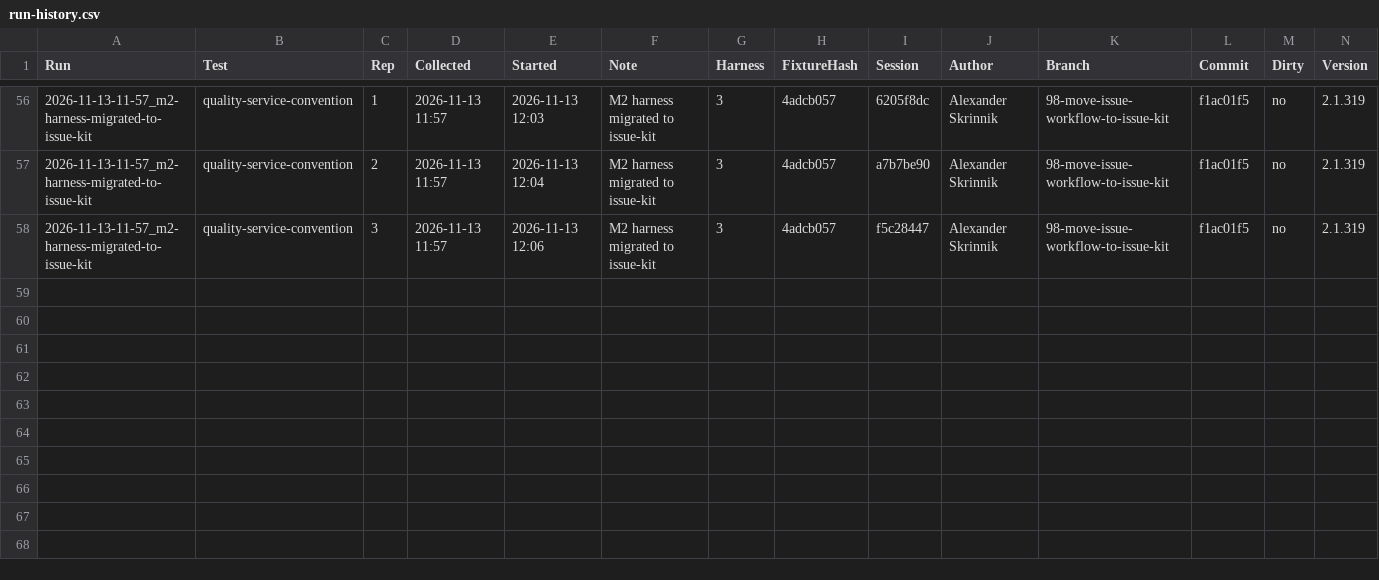
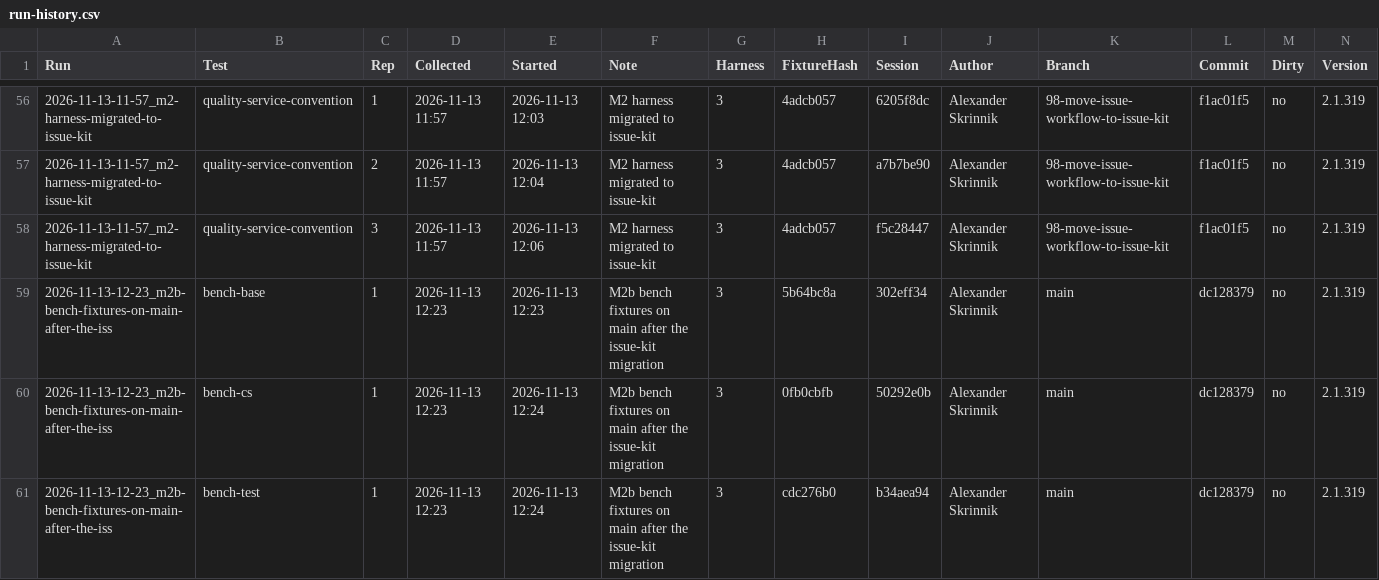
Before and after one commit to askrinnik/GitHubBackup, a CSV file: .ai/benchmarks/harness/run-history.csv, drawn as a sheet; only a part is shown, gaps mark what is left out; rows hold the shown columns only; the diff names each change by its address in the sheet, - before the commit and + after, or states it on an @@ line.

Commit message:
- Add the harness benchmark run M2b of the bench fixtures on main after the issue-kit migration

```diff
--- a/.ai/benchmarks/harness/run-history.csv
+++ b/.ai/benchmarks/harness/run-history.csv
+row 59: 2026-11-13-12-23_m2b-bench-fixtures-on-main-after-the-iss | bench-base | 1 | 2026-11-13 12:23 | 2026-11-13 12:23 | M2b bench fixtures on main after the issue-kit migration | 3 | 5b64bc8a | 302eff34 | Alexander Skrinnik | main | dc128379 | no | 2.1.319
+row 60: 2026-11-13-12-23_m2b-bench-fixtures-on-main-after-the-iss | bench-cs | 1 | 2026-11-13 12:23 | 2026-11-13 12:24 | M2b bench fixtures on main after the issue-kit migration | 3 | 0fb0cbfb | 50292e0b | Alexander Skrinnik | main | dc128379 | no | 2.1.319
+row 61: 2026-11-13-12-23_m2b-bench-fixtures-on-main-after-the-iss | bench-test | 1 | 2026-11-13 12:23 | 2026-11-13 12:24 | M2b bench fixtures on main after the issue-kit migration | 3 | cdc276b0 | b34aea94 | Alexander Skrinnik | main | dc128379 | no | 2.1.319
```
Also changed, not shown: 5 other files.
